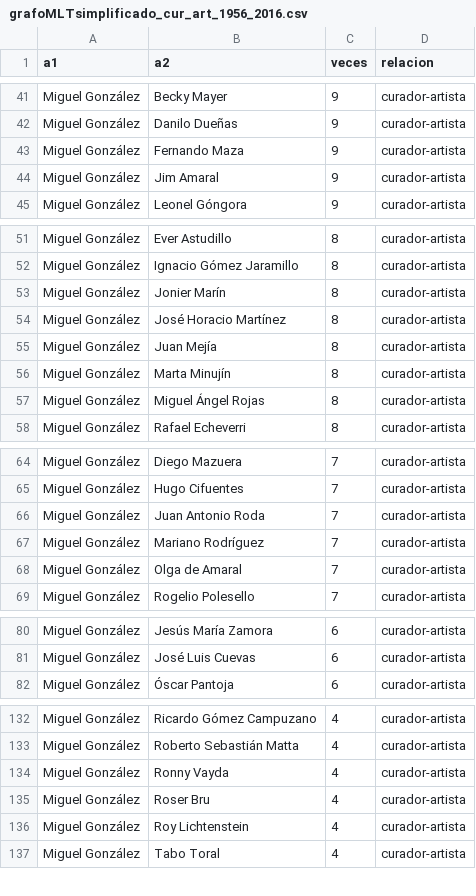
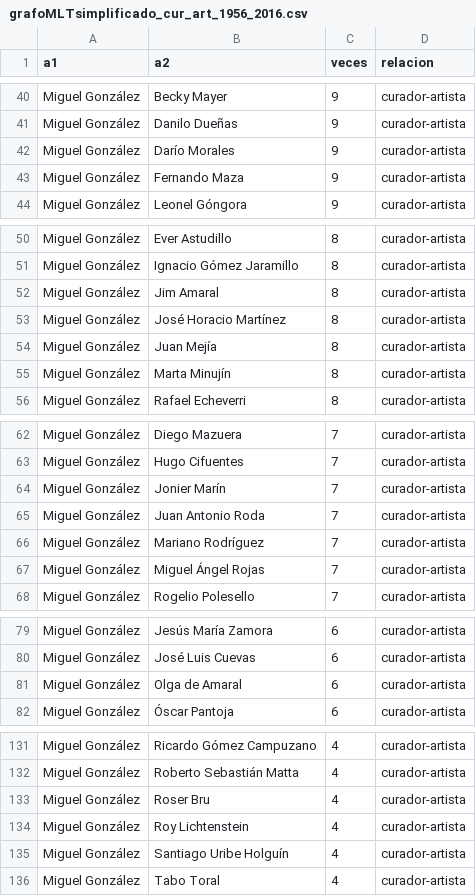
Before and after one commit to correajfc/R-MLT, a CSV file: grafoMLTsimplificado_cur_art_1956_2016.csv, drawn as a sheet; only a part is shown, gaps mark what is left out; the diff covers the shown part only.

Commit message:
Actualización para cargar los datos desde googlespreadsheets
Ademas se actualiza los grafos de relaciones entre artistas, y entre
artistas y curadores

```diff
--- a/grafoMLTsimplificado_cur_art_1956_2016.csv
+++ b/grafoMLTsimplificado_cur_art_1956_2016.csv
@@ -42,4 +41,4 @@ Miguel González,Becky Mayer,9,curador-artista
 Miguel González,Danilo Dueñas,9,curador-artista
+Miguel González,Darío Morales,9,curador-artista
 Miguel González,Fernando Maza,9,curador-artista
-Miguel González,Jim Amaral,9,curador-artista
 Miguel González,Leonel Góngora,9,curador-artista
@@ -52,3 +51,3 @@ Miguel González,Ever Astudillo,8,curador-artista
 Miguel González,Ignacio Gómez Jaramillo,8,curador-artista
-Miguel González,Jonier Marín,8,curador-artista
+Miguel González,Jim Amaral,8,curador-artista
 Miguel González,José Horacio Martínez,8,curador-artista
@@ -56,3 +55,2 @@ Miguel González,Juan Mejía,8,curador-artista
 Miguel González,Marta Minujín,8,curador-artista
-Miguel González,Miguel Ángel Rojas,8,curador-artista
 Miguel González,Rafael Echeverri,8,curador-artista
@@ -65,5 +63,6 @@ Miguel González,Diego Mazuera,7,curador-artista
 Miguel González,Hugo Cifuentes,7,curador-artista
+Miguel González,Jonier Marín,7,curador-artista
 Miguel González,Juan Antonio Roda,7,curador-artista
 Miguel González,Mariano Rodríguez,7,curador-artista
-Miguel González,Olga de Amaral,7,curador-artista
+Miguel González,Miguel Ángel Rojas,7,curador-artista
 Miguel González,Rogelio Polesello,7,curador-artista
@@ -81,2 +80,3 @@ Miguel González,Jesús María Zamora,6,curador-artista
 Miguel González,José Luis Cuevas,6,curador-artista
+Miguel González,Olga de Amaral,6,curador-artista
 Miguel González,Óscar Pantoja,6,curador-artista
@@ -133,5 +132,5 @@ Miguel González,Ricardo Gómez Campuzano,4,curador-artista
 Miguel González,Roberto Sebastián Matta,4,curador-artista
-Miguel González,Ronny Vayda,4,curador-artista
 Miguel González,Roser Bru,4,curador-artista
 Miguel González,Roy Lichtenstein,4,curador-artista
+Miguel González,Santiago Uribe Holguín,4,curador-artista
 Miguel González,Tabo Toral,4,curador-artista
```
Also changed, not shown: 8 added rows, 14 removed rows and 11 edited cells elsewhere in this file, grafoMLTcur_art_1956_2016.csv, 8 other files.
